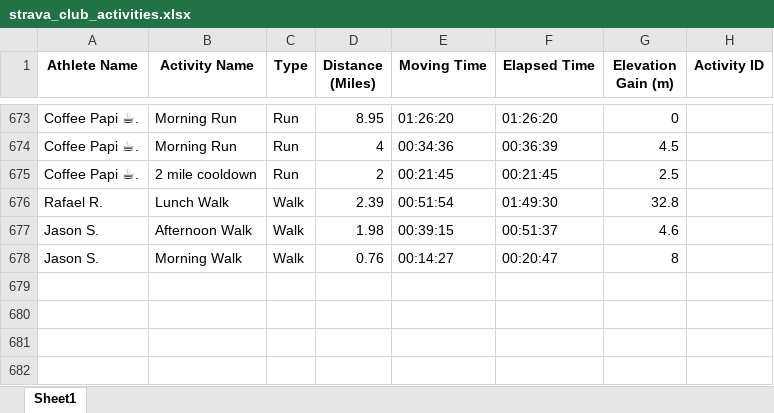
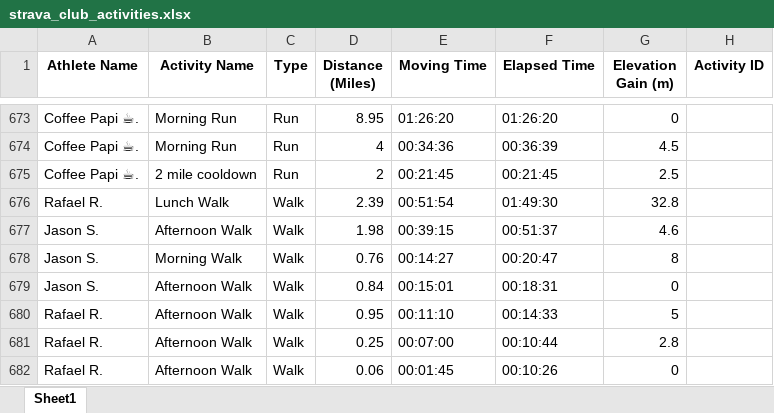
Before and after one commit to aiteam5-hub/TeamDistanceChallenge, an Excel workbook: strava_club_activities.xlsx, sheet Sheet1, drawn as a sheet; only a part is shown, gaps mark what is left out; values as stored, in another font and other column widths than the file's, no borders; the diff names each change by its address in the sheet, - before the commit and + after, or states it on an @@ line.

```diff
--- a/strava_club_activities.xlsx (sheet Sheet1)
+++ b/strava_club_activities.xlsx (sheet Sheet1)
+row 679: Jason S. | Afternoon Walk | Walk | 0.84 | 00:15:01 | 00:18:31 | 0
+row 680: Rafael R. | Afternoon Walk | Walk | 0.95 | 00:11:10 | 00:14:33 | 5
+row 681: Rafael R. | Afternoon Walk | Walk | 0.25 | 00:07:00 | 00:10:44 | 2.8
+row 682: Rafael R. | Afternoon Walk | Walk | 0.06 | 00:01:45 | 00:10:26 | 0
```
Also changed, not shown: 1 other file.
